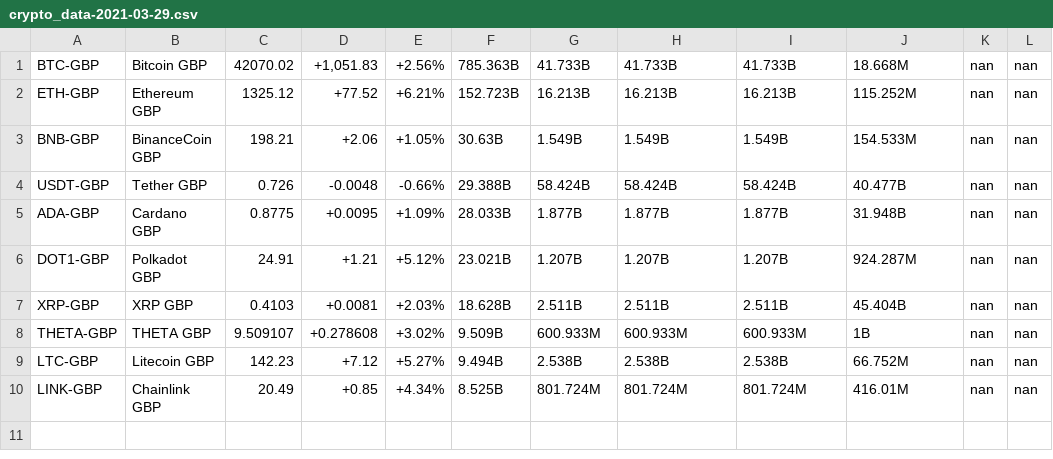
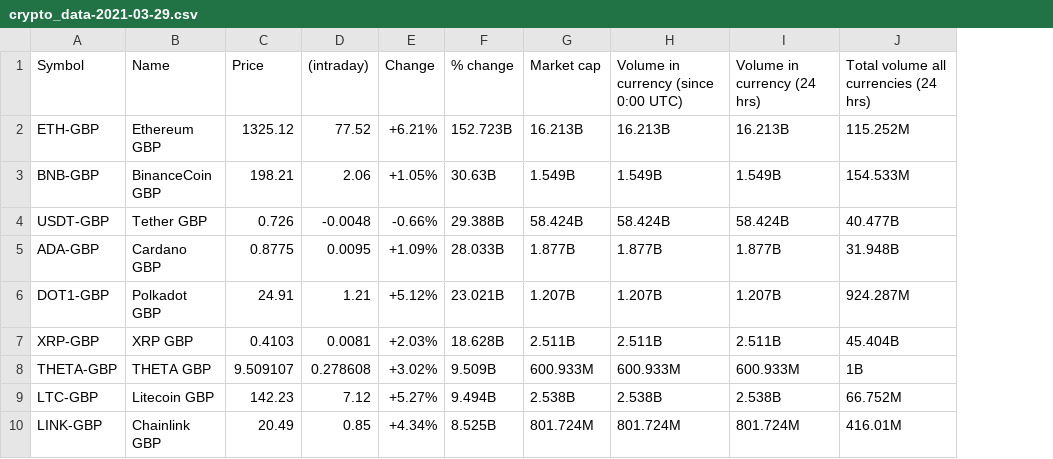
Before and after one commit to jayhere1/Cryptocurrencyproject, a CSV file: Daily Data/crypto_data-2021-03-29.csv, drawn as a sheet; removed rows and columns are numbered as before the commit, all else as after; the diff names each change by its address in the sheet, - before the commit and + after, or states it on an @@ line.

```diff
--- a/Daily Data/crypto_data-2021-03-29.csv
+++ b/Daily Data/crypto_data-2021-03-29.csv
-column D, rows 2-10: +77.52 | +2.06 | -0.0048 | +0.0095 | +1.21 | +0.0081 | +0.278608 | +7.12 | +0.85
+column D, rows 2-10: 77.52 | 2.06 | -0.0048 | 0.0095 | 1.21 | 0.0081 | 0.278608 | 7.12 | 0.85
-column K, rows 2-10: all nan
-column L, rows 2-10: all nan
-row 1: BTC-GBP | Bitcoin GBP | 42070.02 | +1,051.83 | +2.56% | 785.363B | 41.733B | 41.733B | 41.733B | 18.668M | nan | nan
+row 1: Symbol | Name | Price | (intraday) | Change | % change | Market cap | Volume in currency (since 0:00 UTC) | Volume in currency (24 hrs) | Total volume all currencies (24 hrs)
```
Also changed, not shown: Daily Data/crypto_data-2021-03-13.csv, Daily Data/crypto_data-2021-03-15.csv, 29 other files.
